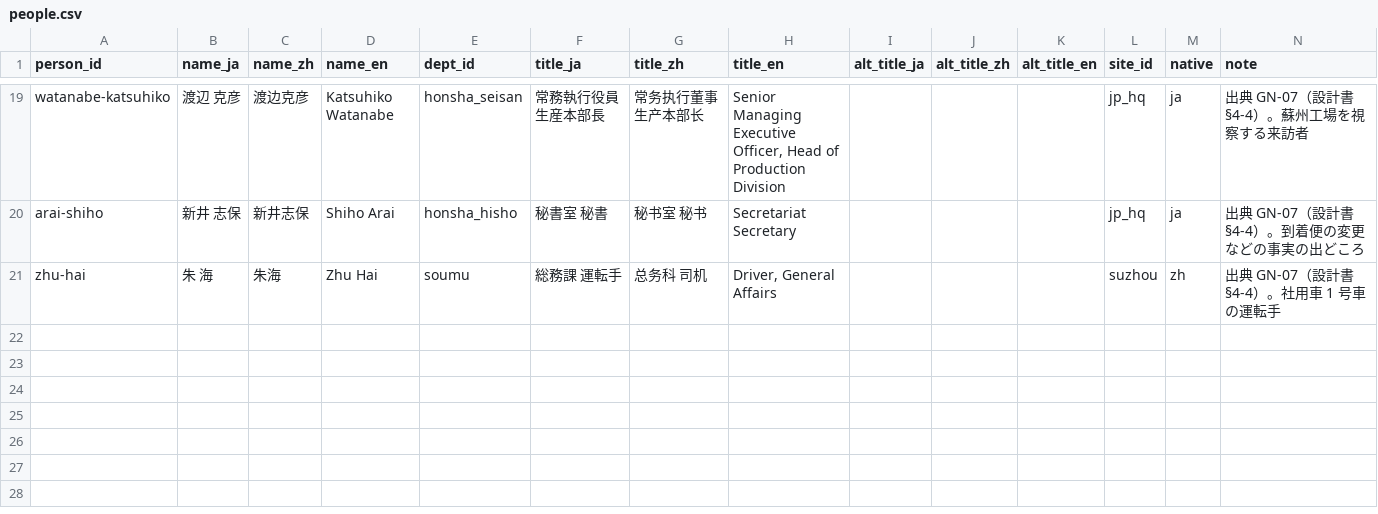
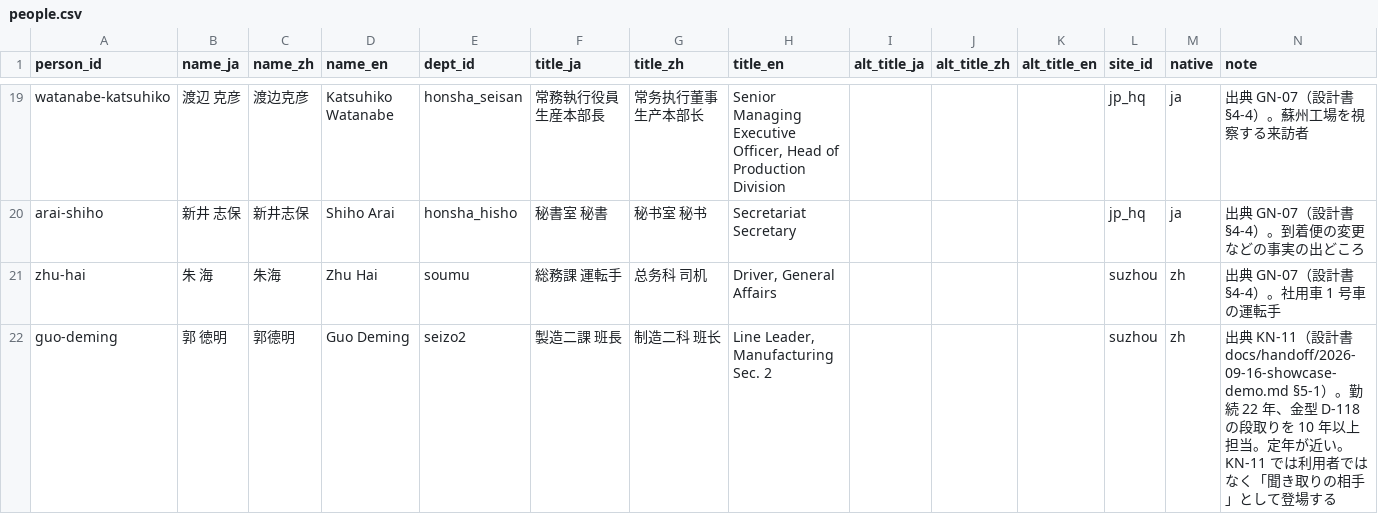
Before and after one commit to shoulang0729/dify, a CSV file: data/world/mfg/people.csv, drawn as a sheet; only a part is shown, gaps mark what is left out; the diff names each change by its address in the sheet, - before the commit and + after, or states it on an @@ line.

```diff
--- a/data/world/mfg/people.csv
+++ b/data/world/mfg/people.csv
+row 22: guo-deming | 郭 徳明 | 郭德明 | Guo Deming | seizo2 | 製造二課 班長 | 制造二科 班长 | Line Leader, Manufacturing Sec. 2 |  |  |  | suzhou | zh | 出典 KN-11（設計書 docs/handoff/2026-09-16-showcase-demo.md §5-1）。勤続 22 年、金型 D-118 の段取りを 10 年以上担当。定年が近い。KN-11 では利用者ではなく「聞き取りの相手」として登場する
```
Also changed, not shown: data/world/mfg/documents.csv, portal/seed/world/mfg/people.csv, 1 other file.
